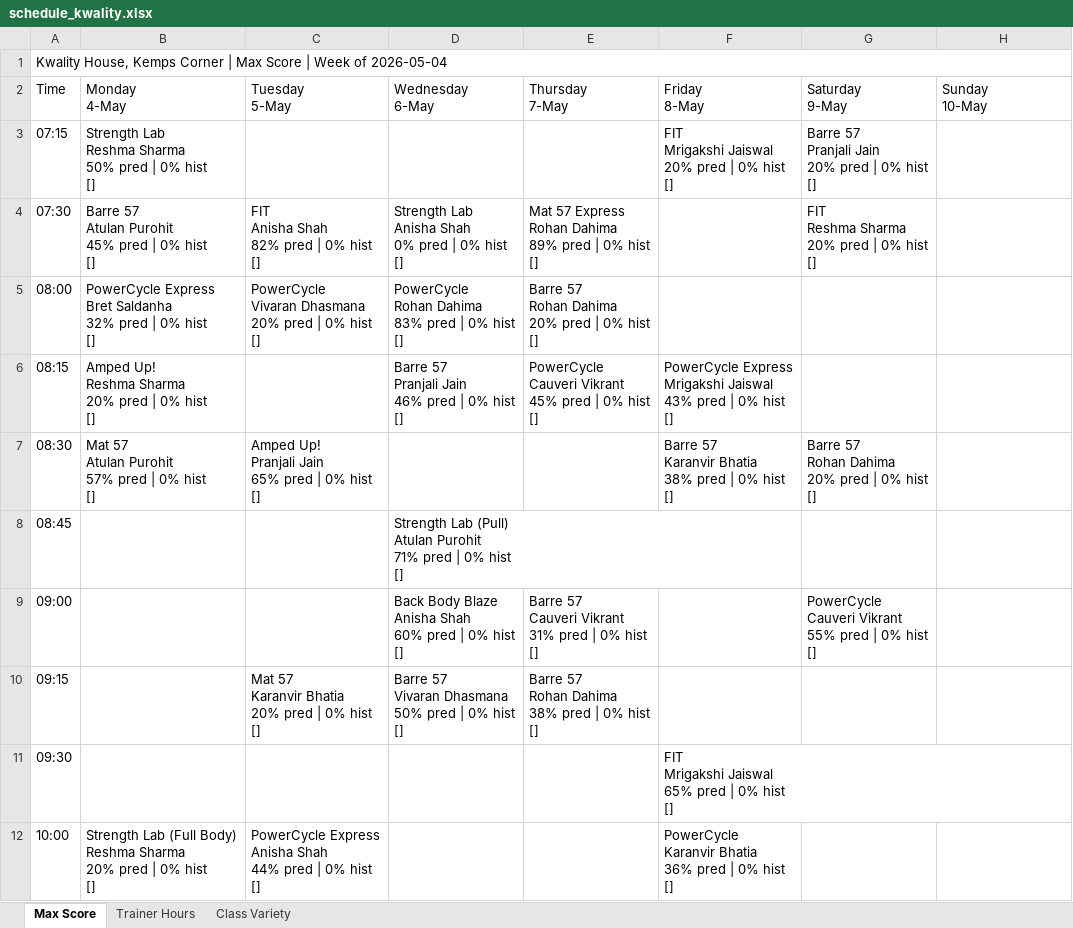
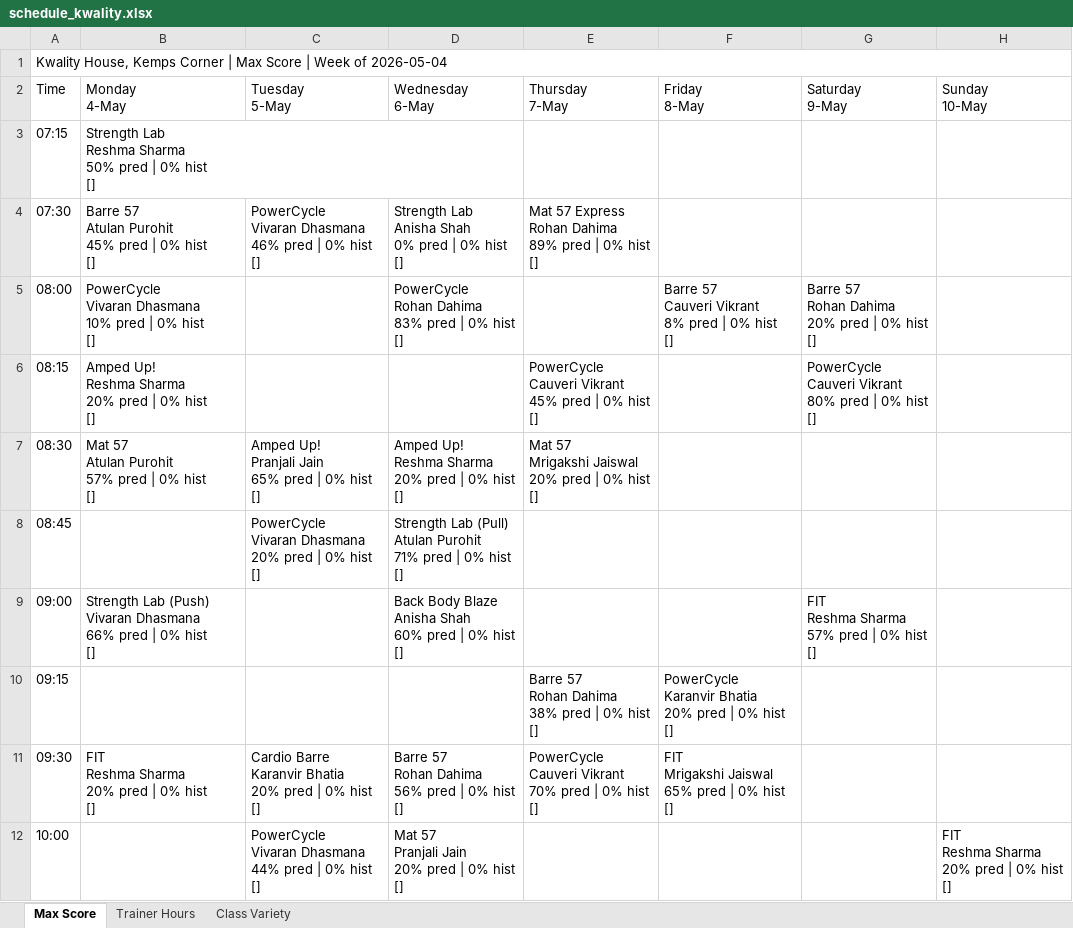
Before and after one commit to Jimmeey23/make-my-schedule, an Excel workbook: outputs/schedule_kwality.xlsx, sheet Max Score, drawn as a sheet; only a part is shown; values as stored, in another font and other column widths than the file's, no cell formats; ↵ is a line break in a cell; the diff covers the shown part only; the diff names each change by its address in the sheet, - before the commit and + after, or states it on an @@ line.

```diff
--- a/outputs/schedule_kwality.xlsx (sheet Max Score)
+++ b/outputs/schedule_kwality.xlsx (sheet Max Score)
-F3 (Friday 8-May): FIT ↵ Mrigakshi Jaiswal ↵ 20% pred | 0% hist ↵ []
+F3 (Friday 8-May): (empty)
-G3 (Saturday 9-May): Barre 57 ↵ Pranjali Jain ↵ 20% pred | 0% hist ↵ []
+G3 (Saturday 9-May): (empty)
-C4 (Tuesday 5-May): FIT ↵ Anisha Shah ↵ 82% pred | 0% hist ↵ []
+C4 (Tuesday 5-May): PowerCycle ↵ Vivaran Dhasmana ↵ 46% pred | 0% hist ↵ []
-G4 (Saturday 9-May): FIT ↵ Reshma Sharma ↵ 20% pred | 0% hist ↵ []
+G4 (Saturday 9-May): (empty)
-B5 (Monday 4-May): PowerCycle Express ↵ Bret Saldanha ↵ 32% pred |…
+B5 (Monday 4-May): PowerCycle ↵ Vivaran Dhasmana ↵ 10% pred |…
-C5 (Tuesday 5-May): PowerCycle ↵ Vivaran Dhasmana ↵ 20% pred | 0% hist ↵ []
+C5 (Tuesday 5-May): (empty)
-E5 (Thursday 7-May): Barre 57 ↵ Rohan Dahima ↵ 20% pred | 0% hist ↵ []
+E5 (Thursday 7-May): (empty)
-F5 (Friday 8-May): (empty)
+F5 (Friday 8-May): Barre 57 ↵ Cauveri Vikrant ↵ 8% pred | 0% hist ↵ []
-G5 (Saturday 9-May): (empty)
+G5 (Saturday 9-May): Barre 57 ↵ Rohan Dahima ↵ 20% pred | 0% hist ↵ []
-D6 (Wednesday 6-May): Barre 57 ↵ Pranjali Jain ↵ 46% pred | 0% hist ↵ []
+D6 (Wednesday 6-May): (empty)
-F6 (Friday 8-May): PowerCycle Express ↵ Mrigakshi Jaiswal ↵ 43% pred | 0% hist ↵ []
+F6 (Friday 8-May): (empty)
-G6 (Saturday 9-May): (empty)
+G6 (Saturday 9-May): PowerCycle ↵ Cauveri Vikrant ↵ 80% pred | 0% hist ↵ []
-D7 (Wednesday 6-May): (empty)
+D7 (Wednesday 6-May): Amped Up! ↵ Reshma Sharma ↵ 20% pred | 0% hist ↵ []
-E7 (Thursday 7-May): (empty)
+E7 (Thursday 7-May): Mat 57 ↵ Mrigakshi Jaiswal ↵ 20% pred | 0% hist ↵ []
-F7 (Friday 8-May): Barre 57 ↵ Karanvir Bhatia ↵ 38% pred | 0% hist ↵ []
+F7 (Friday 8-May): (empty)
-G7 (Saturday 9-May): Barre 57 ↵ Rohan Dahima ↵ 20% pred | 0% hist ↵ []
+G7 (Saturday 9-May): (empty)
-C8 (Tuesday 5-May): (empty)
+C8 (Tuesday 5-May): PowerCycle ↵ Vivaran Dhasmana ↵ 20% pred | 0% hist ↵ []
-B9 (Monday 4-May): (empty)
+B9 (Monday 4-May): Strength Lab (Push) ↵ Vivaran Dhasmana ↵ 66% pred | 0% hist ↵ []
-E9 (Thursday 7-May): Barre 57 ↵ Cauveri Vikrant ↵ 31% pred | 0% hist ↵ []
+E9 (Thursday 7-May): (empty)
-G9 (Saturday 9-May): PowerCycle ↵ Cauveri Vikrant ↵ 55% pred | 0% hist ↵ []
+G9 (Saturday 9-May): FIT ↵ Reshma Sharma ↵ 57% pred | 0% hist ↵ []
-C10 (Tuesday 5-May): Mat 57 ↵ Karanvir Bhatia ↵ 20% pred | 0% hist ↵ []
+C10 (Tuesday 5-May): (empty)
-D10 (Wednesday 6-May): Barre 57 ↵ Vivaran Dhasmana ↵ 50% pred | 0% hist ↵ []
+D10 (Wednesday 6-May): (empty)
-F10 (Friday 8-May): (empty)
+F10 (Friday 8-May): PowerCycle ↵ Karanvir Bhatia ↵ 20% pred | 0% hist ↵ []
-B11 (Monday 4-May): (empty)
+B11 (Monday 4-May): FIT ↵ Reshma Sharma ↵ 20% pred | 0% hist ↵ []
-C11 (Tuesday 5-May): (empty)
+C11 (Tuesday 5-May): Cardio Barre ↵ Karanvir Bhatia ↵ 20% pred | 0% hist ↵ []
-D11 (Wednesday 6-May): (empty)
+D11 (Wednesday 6-May): Barre 57 ↵ Rohan Dahima ↵ 56% pred | 0% hist ↵ []
-E11 (Thursday 7-May): (empty)
+E11 (Thursday 7-May): PowerCycle ↵ Cauveri Vikrant ↵ 70% pred | 0% hist ↵ []
-B12 (Monday 4-May): Strength Lab (Full Body) ↵ Reshma Sharma ↵ 20% pred | 0% hist ↵ []
+B12 (Monday 4-May): (empty)
-C12 (Tuesday 5-May): PowerCycle Express ↵ Anisha Shah ↵ 44% pred…
+C12 (Tuesday 5-May): PowerCycle ↵ Vivaran Dhasmana ↵ 44% pred…
-D12 (Wednesday 6-May): (empty)
+D12 (Wednesday 6-May): Mat 57 ↵ Pranjali Jain ↵ 20% pred | 0% hist ↵ []
-F12 (Friday 8-May): PowerCycle ↵ Karanvir Bhatia ↵ 36% pred | 0% hist ↵ []
+F12 (Friday 8-May): (empty)
-H12 (Sunday 10-May): (empty)
+H12 (Sunday 10-May): FIT ↵ Reshma Sharma ↵ 20% pred | 0% hist ↵ []
```
Also changed, not shown: 7 added rows, 3 removed rows and 30 edited cells elsewhere in this sheet, sheet Trainer Hours, sheet Class Variety, cell formats, outputs/schedule_copper_cloves.xlsx, outputs/schedule_kenkere.xlsx, 22 other files.
